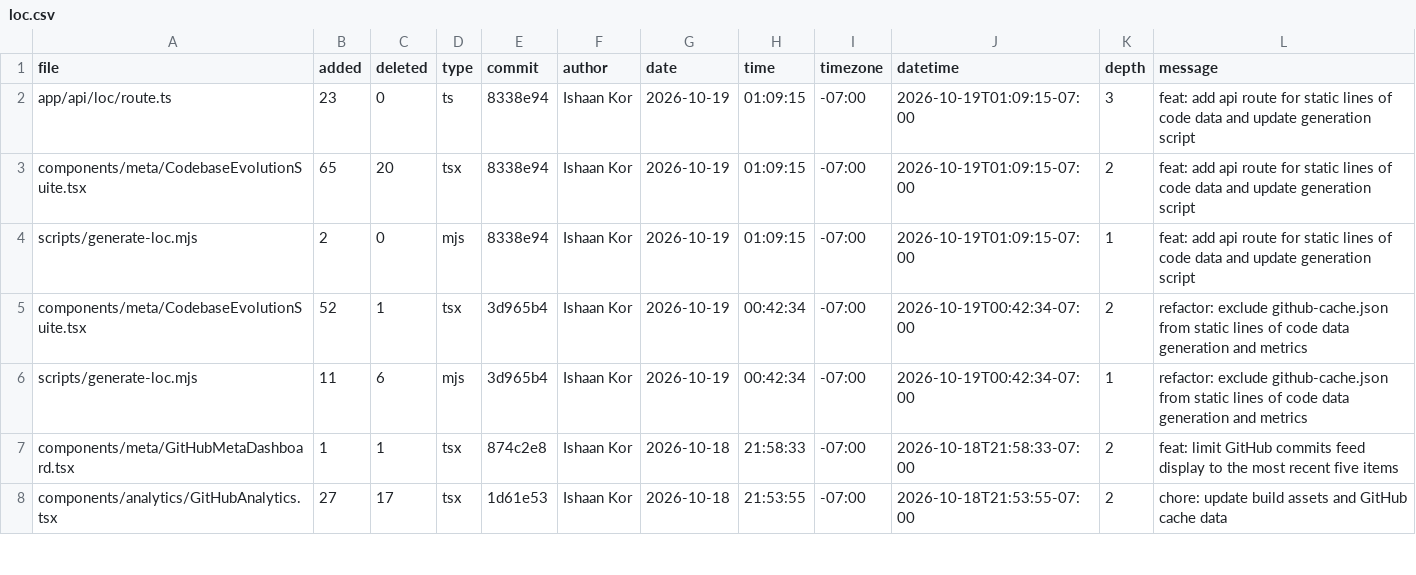
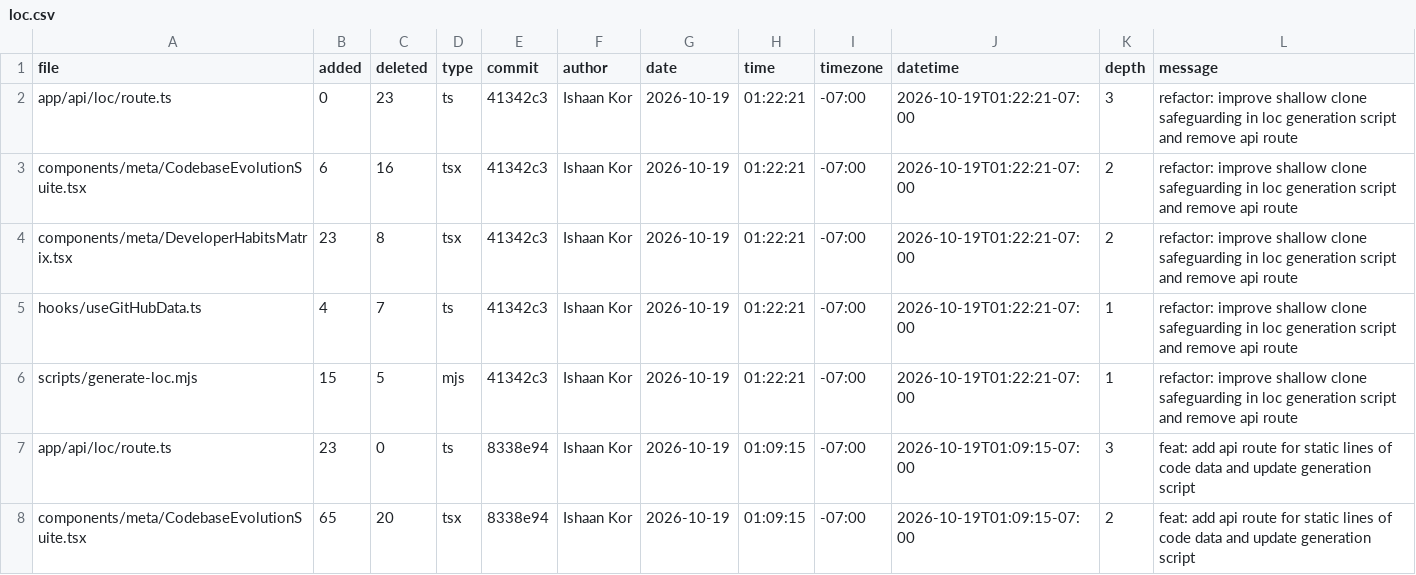
Before and after one commit to ishaankor/my-data-science-portfolio, a CSV file: out/loc.csv, drawn as a sheet; only a part is shown; the shorter side is filled out with more unchanged rows.

```diff
--- a/out/loc.csv
+++ b/out/loc.csv
@@ -1,2 +1,7 @@
 file,added,deleted,type,commit,author,date,time,timezone,datetime,depth,message
+app/api/loc/route.ts,0,23,ts,41342c3,Ishaan Kor,2026-10-19,01:22:21,-07:00,2026-10-19T01:22:21-07:00,3,"refactor: improve shallow clone safeguarding in loc generation script and remove api route"
+components/meta/CodebaseEvolutionSuite.tsx,6,16,tsx,41342c3,Ishaan Kor,2026-10-19,01:22:21,-07:00,2026-10-19T01:22:21-07:00,2,"refactor: improve shallow clone safeguarding in loc generation script and remove api route"
+components/meta/DeveloperHabitsMatrix.tsx,23,8,tsx,41342c3,Ishaan Kor,2026-10-19,01:22:21,-07:00,2026-10-19T01:22:21-07:00,2,"refactor: improve shallow clone safeguarding in loc generation script and remove api route"
+hooks/useGitHubData.ts,4,7,ts,41342c3,Ishaan Kor,2026-10-19,01:22:21,-07:00,2026-10-19T01:22:21-07:00,1,"refactor: improve shallow clone safeguarding in loc generation script and remove api route"
+scripts/generate-loc.mjs,15,5,mjs,41342c3,Ishaan Kor,2026-10-19,01:22:21,-07:00,2026-10-19T01:22:21-07:00,1,"refactor: improve shallow clone safeguarding in loc generation script and remove api route"
 app/api/loc/route.ts,23,0,ts,8338e94,Ishaan Kor,2026-10-19,01:09:15,-07:00,2026-10-19T01:09:15-07:00,3,"feat: add api route for static lines of code data and update generation script"
```
Also changed, not shown: 48 other files.
